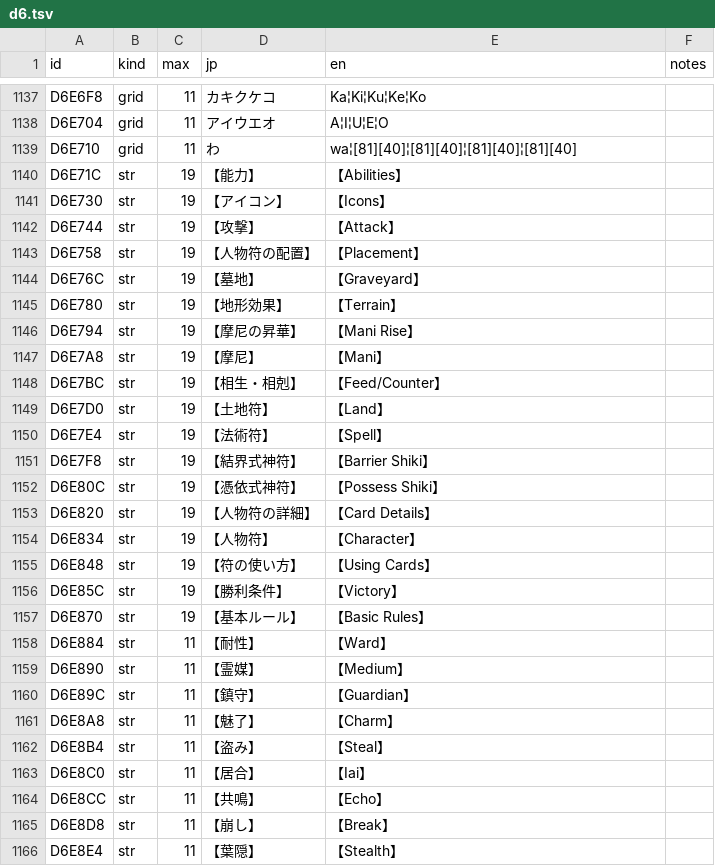
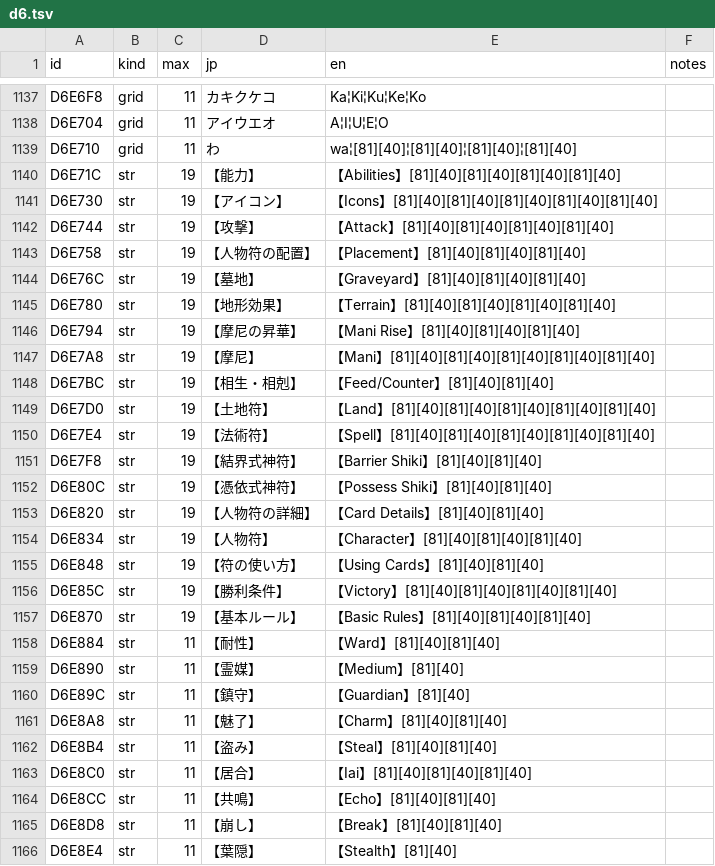
Before and after one commit to minhnhattonthat/tokyo-majin-gakuen-fuju-houroku-en, a TSV file: script/system/d6.tsv, drawn as a sheet; only a part is shown, gaps mark what is left out; the diff covers the shown part only.

```diff
--- a/script/system/d6.tsv
+++ b/script/system/d6.tsv
@@ -1139,28 +1139,28 @@ D6E704	grid	11	アイウエオ	A¦I¦U¦E¦O
 D6E710	grid	11	わ　　　　	wa¦[81][40]¦[81][40]¦[81][40]¦[81][40]	
-D6E71C	str	19	【能力】　　　　	【Abilities】	
-D6E730	str	19	【アイコン】　　	【Icons】	
-D6E744	str	19	【攻撃】　　　　	【Attack】	
-D6E758	str	19	【人物符の配置】	【Placement】	
-D6E76C	str	19	【墓地】　　　　	【Graveyard】	
-D6E780	str	19	【地形効果】　　	【Terrain】	
-D6E794	str	19	【摩尼の昇華】　	【Mani Rise】	
-D6E7A8	str	19	【摩尼】　　　　	【Mani】	
-D6E7BC	str	19	【相生・相剋】　	【Feed/Counter】	
-D6E7D0	str	19	【土地符】　　　	【Land】	
-D6E7E4	str	19	【法術符】　　　	【Spell】	
-D6E7F8	str	19	【結界式神符】　	【Barrier Shiki】	
-D6E80C	str	19	【憑依式神符】　	【Possess Shiki】	
-D6E820	str	19	【人物符の詳細】	【Card Details】	
-D6E834	str	19	【人物符】　　　	【Character】	
-D6E848	str	19	【符の使い方】　	【Using Cards】	
-D6E85C	str	19	【勝利条件】　　	【Victory】	
-D6E870	str	19	【基本ルール】　	【Basic Rules】	
-D6E884	str	11	　【耐性】	【Ward】	
-D6E890	str	11	　【霊媒】	【Medium】	
-D6E89C	str	11	　【鎮守】	【Guardian】	
-D6E8A8	str	11	　【魅了】	【Charm】	
-D6E8B4	str	11	　【盗み】	【Steal】	
-D6E8C0	str	11	　【居合】	【Iai】	
-D6E8CC	str	11	　【共鳴】	【Echo】	
-D6E8D8	str	11	　【崩し】	【Break】	
-D6E8E4	str	11	　【葉隠】	【Stealth】	
+D6E71C	str	19	【能力】　　　　	【Abilities】[81][40][81][40][81][40][81][40]	
+D6E730	str	19	【アイコン】　　	【Icons】[81][40][81][40][81][40][81][40][81][40]	
+D6E744	str	19	【攻撃】　　　　	【Attack】[81][40][81][40][81][40][81][40]	
+D6E758	str	19	【人物符の配置】	【Placement】[81][40][81][40][81][40]	
+D6E76C	str	19	【墓地】　　　　	【Graveyard】[81][40][81][40][81][40]	
+D6E780	str	19	【地形効果】　　	【Terrain】[81][40][81][40][81][40][81][40]	
+D6E794	str	19	【摩尼の昇華】　	【Mani Rise】[81][40][81][40][81][40]	
+D6E7A8	str	19	【摩尼】　　　　	【Mani】[81][40][81][40][81][40][81][40][81][40]	
+D6E7BC	str	19	【相生・相剋】　	【Feed/Counter】[81][40][81][40]	
+D6E7D0	str	19	【土地符】　　　	【Land】[81][40][81][40][81][40][81][40][81][40]	
+D6E7E4	str	19	【法術符】　　　	【Spell】[81][40][81][40][81][40][81][40][81][40]	
+D6E7F8	str	19	【結界式神符】　	【Barrier Shiki】[81][40][81][40]	
+D6E80C	str	19	【憑依式神符】　	【Possess Shiki】[81][40][81][40]	
+D6E820	str	19	【人物符の詳細】	【Card Details】[81][40][81][40]	
+D6E834	str	19	【人物符】　　　	【Character】[81][40][81][40][81][40]	
+D6E848	str	19	【符の使い方】　	【Using Cards】[81][40][81][40]	
+D6E85C	str	19	【勝利条件】　　	【Victory】[81][40][81][40][81][40][81][40]	
+D6E870	str	19	【基本ルール】　	【Basic Rules】[81][40][81][40][81][40]	
+D6E884	str	11	　【耐性】	【Ward】[81][40][81][40]	
+D6E890	str	11	　【霊媒】	【Medium】[81][40]	
+D6E89C	str	11	　【鎮守】	【Guardian】[81][40]	
+D6E8A8	str	11	　【魅了】	【Charm】[81][40][81][40]	
+D6E8B4	str	11	　【盗み】	【Steal】[81][40][81][40]	
+D6E8C0	str	11	　【居合】	【Iai】[81][40][81][40][81][40]	
+D6E8CC	str	11	　【共鳴】	【Echo】[81][40][81][40]	
+D6E8D8	str	11	　【崩し】	【Break】[81][40][81][40]	
+D6E8E4	str	11	　【葉隠】	【Stealth】[81][40]	
```
Also changed, not shown: 20 edited cells elsewhere in this file, tools/windows.tsv, 6 other files.
